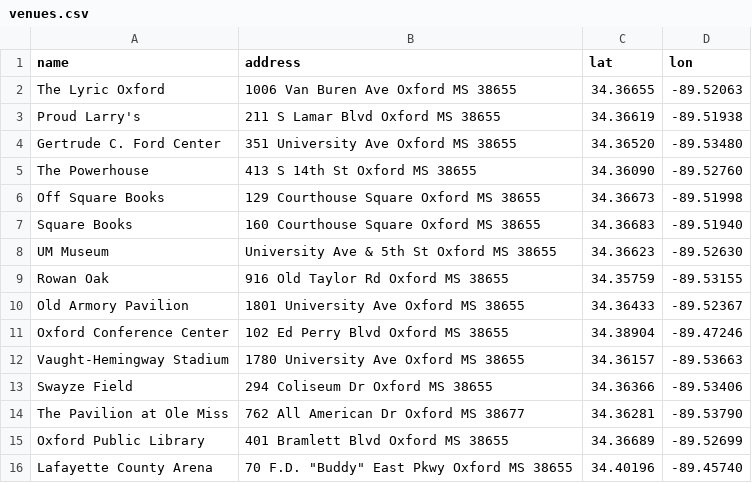
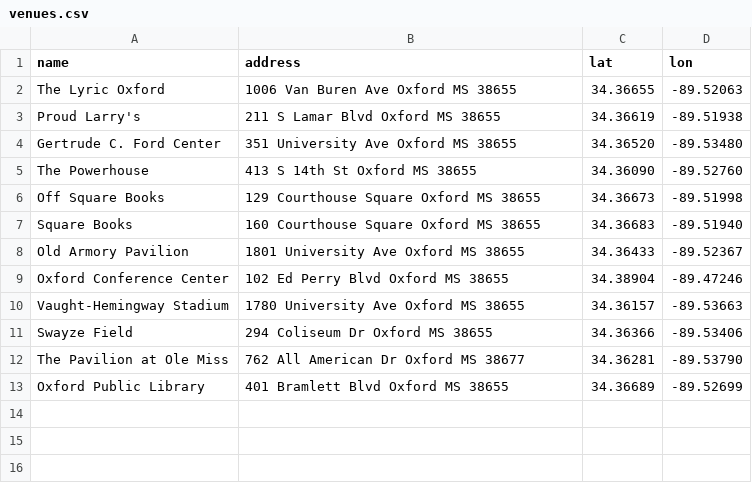
Before and after one commit to OleMissCmS/OxfordEvents, a CSV file: data/venues.csv, drawn as a sheet.

```diff
--- a/data/venues.csv
+++ b/data/venues.csv
@@ -7,4 +7,2 @@ Off Square Books,129 Courthouse Square Oxford MS 38655,34.36673,-89.51998
 Square Books,160 Courthouse Square Oxford MS 38655,34.36683,-89.51940
-UM Museum,University Ave & 5th St Oxford MS 38655,34.36623,-89.52630
-Rowan Oak,916 Old Taylor Rd Oxford MS 38655,34.35759,-89.53155
 Old Armory Pavilion,1801 University Ave Oxford MS 38655,34.36433,-89.52367
@@ -15,2 +13 @@ The Pavilion at Ole Miss,762 All American Dr Oxford MS 38677,34.36281,-89.53790
 Oxford Public Library,401 Bramlett Blvd Oxford MS 38655,34.36689,-89.52699
-Lafayette County Arena,70 F.D. "Buddy" East Pkwy Oxford MS 38655,34.40196,-89.45740
```
Also changed, not shown: 13 other files.
